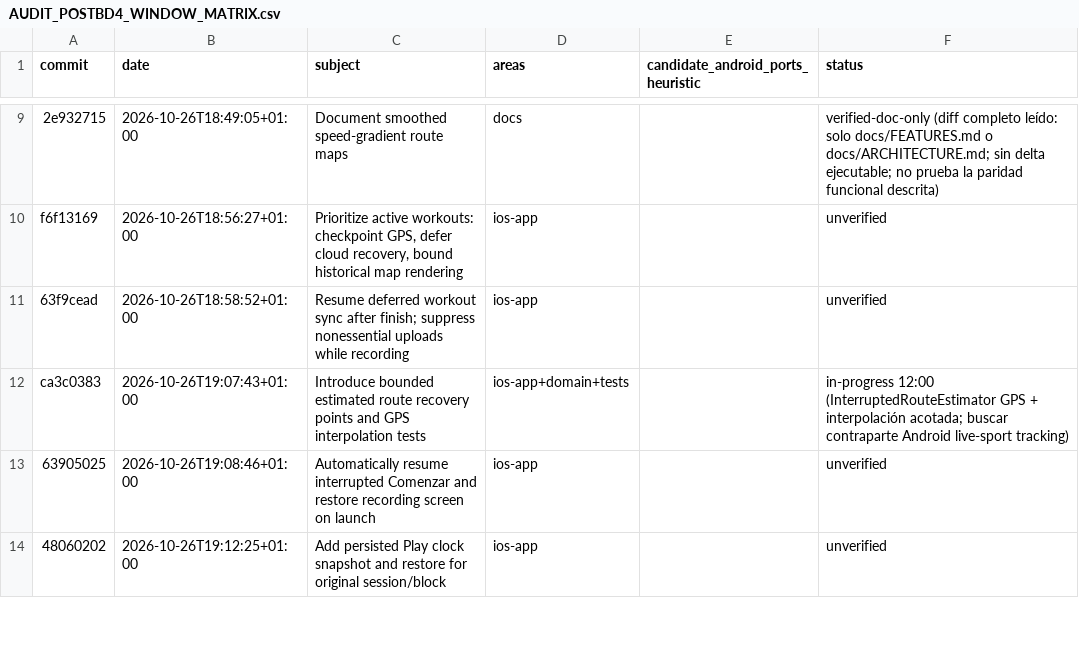
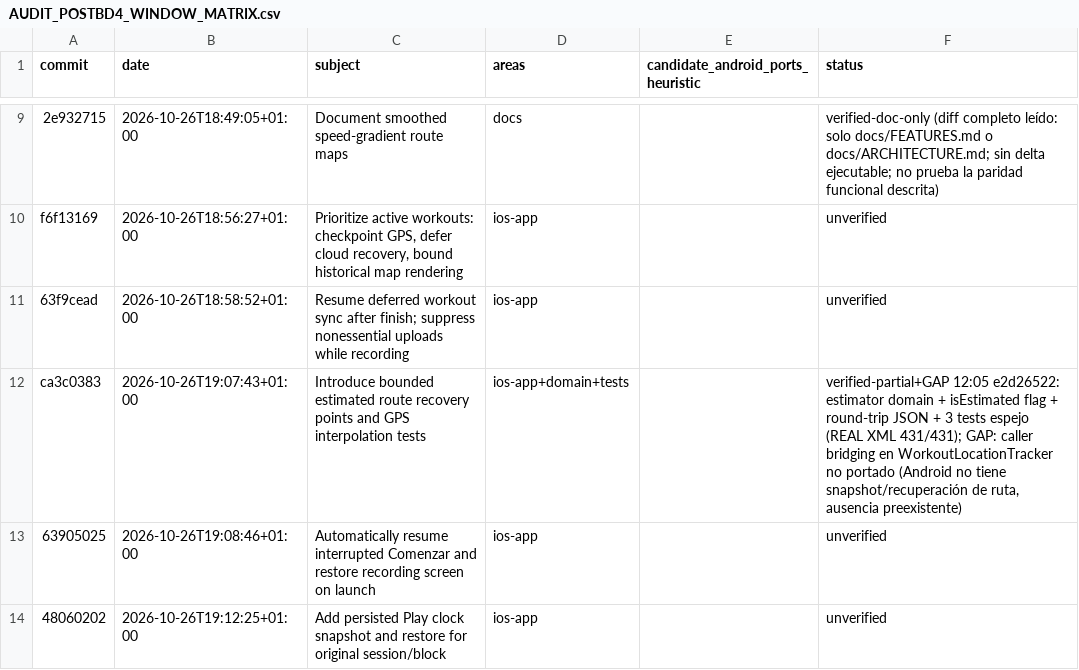
Before and after one commit to rmoya87/repera, a CSV file: android/docs/AUDIT_POSTBD4_WINDOW_MATRIX.csv, drawn as a sheet; only a part is shown, gaps mark what is left out.

Commit message:
Matrix: ca3c0383 verified-partial+GAP (e2d26522)

```diff
--- a/android/docs/AUDIT_POSTBD4_WINDOW_MATRIX.csv
+++ b/android/docs/AUDIT_POSTBD4_WINDOW_MATRIX.csv
@@ -11,3 +11,3 @@ f6f13169|2026-10-26T18:56:27+01:00|Prioritize active workouts: checkpoint GPS, d
 63f9cead|2026-10-26T18:58:52+01:00|Resume deferred workout sync after finish; suppress nonessential uploads while recording|ios-app||unverified
-ca3c0383|2026-10-26T19:07:43+01:00|Introduce bounded estimated route recovery points and GPS interpolation tests|ios-app+domain+tests||in-progress 12:00 (InterruptedRouteEstimator GPS + interpolación acotada; buscar contraparte Android live-sport tracking)
+ca3c0383|2026-10-26T19:07:43+01:00|Introduce bounded estimated route recovery points and GPS interpolation tests|ios-app+domain+tests||verified-partial+GAP 12:05 e2d26522: estimator domain + isEstimated flag + round-trip JSON + 3 tests espejo (REAL XML 431/431); GAP: caller bridging en WorkoutLocationTracker no portado (Android no tiene snapshot/recuperación de ruta, ausencia preexistente)
 63905025|2026-10-26T19:08:46+01:00|Automatically resume interrupted Comenzar and restore recording screen on launch|ios-app||unverified
```
